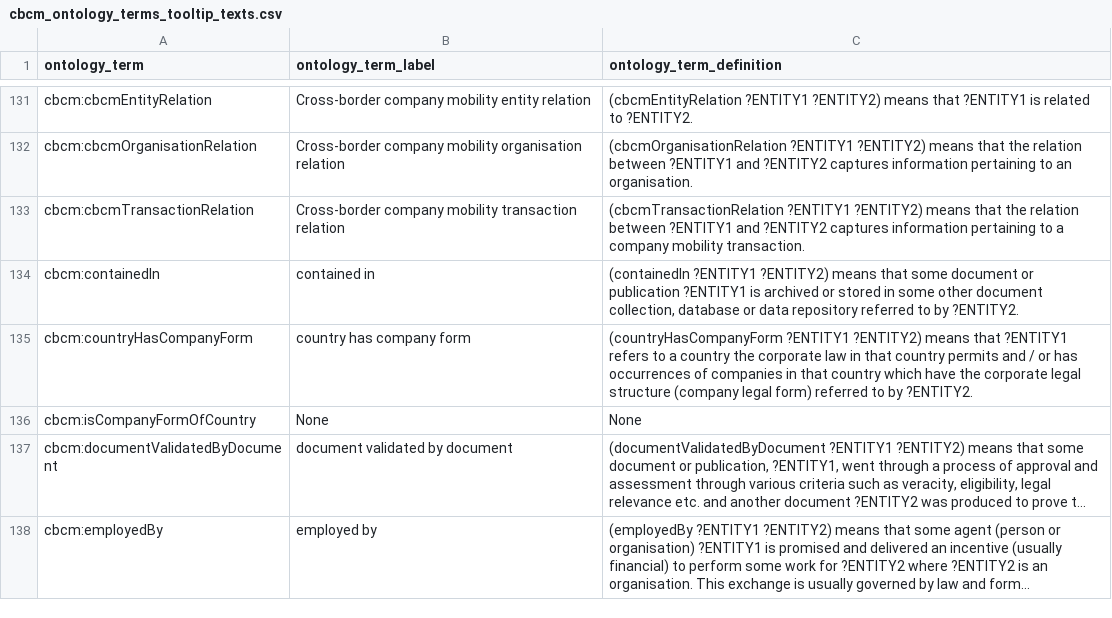
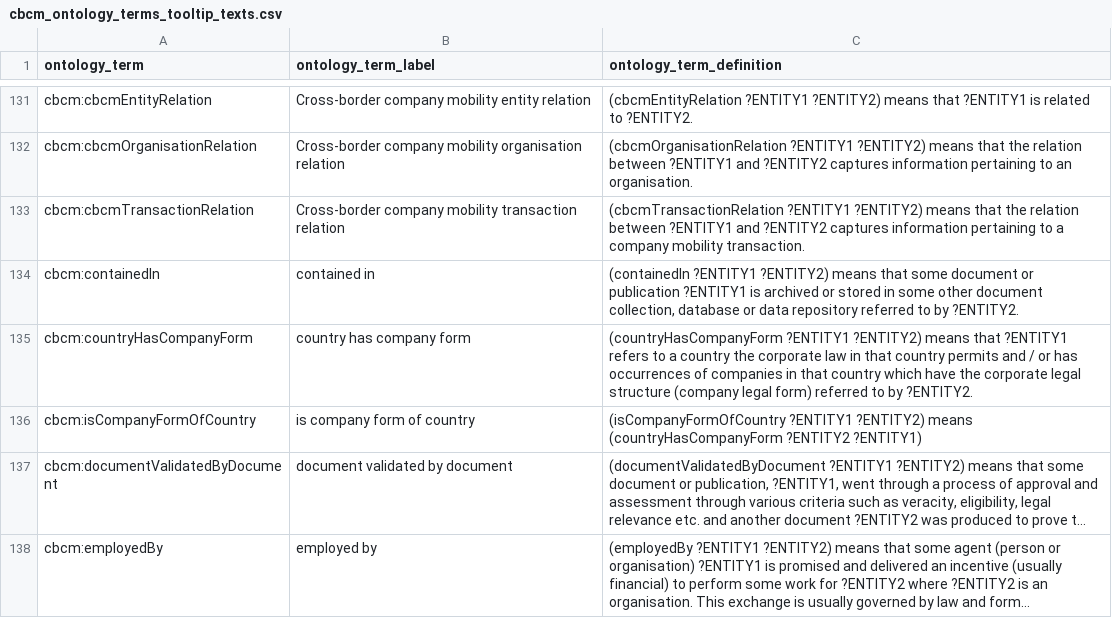
Before and after one commit to MaastrichtU-IDS/cbcm-ontology, a CSV file: working_copy/cbcm_ontology_terms_tooltip_texts.csv, drawn as a sheet; only a part is shown, gaps mark what is left out; long unchanged cells end in …; the diff names each change by its address in the sheet, - before the commit and + after, or states it on an @@ line.

Commit message:
Automatically generate ontology documentation using Widoco and Ontospy, as well as a flatfile list of ontology terms for tagging in text annotation platforms.

```diff
--- a/working_copy/cbcm_ontology_terms_tooltip_texts.csv
+++ b/working_copy/cbcm_ontology_terms_tooltip_texts.csv
-B136 (ontology_term_label): None
+B136 (ontology_term_label): is company form of country
-C136 (ontology_term_definition): None
+C136 (ontology_term_definition): (isCompanyFormOfCountry ?ENTITY1 ?ENTITY2) means (countryHasCompanyForm ?ENTITY2 ?ENTITY1)
```
Also changed, not shown: 12 other files.
